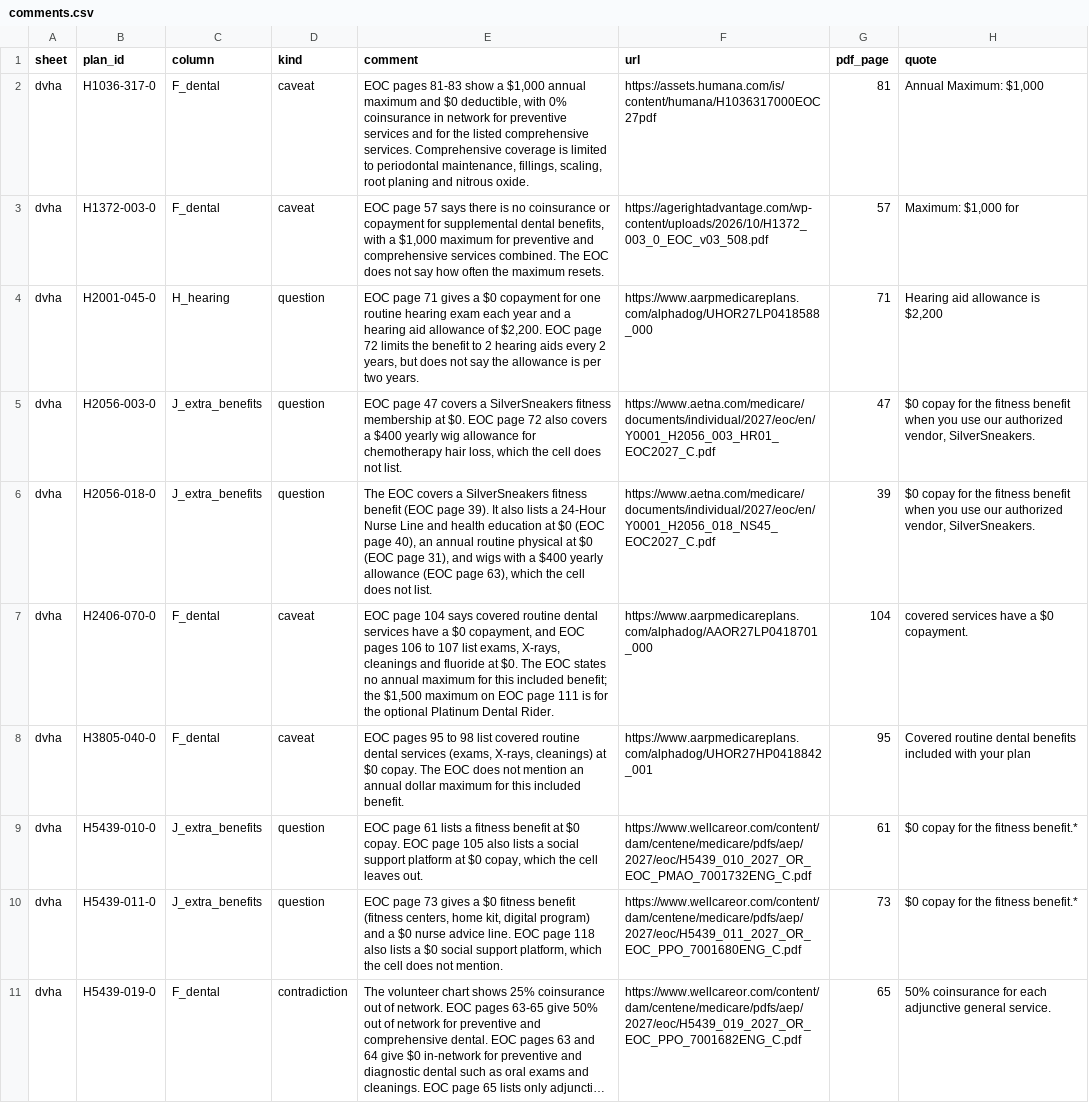
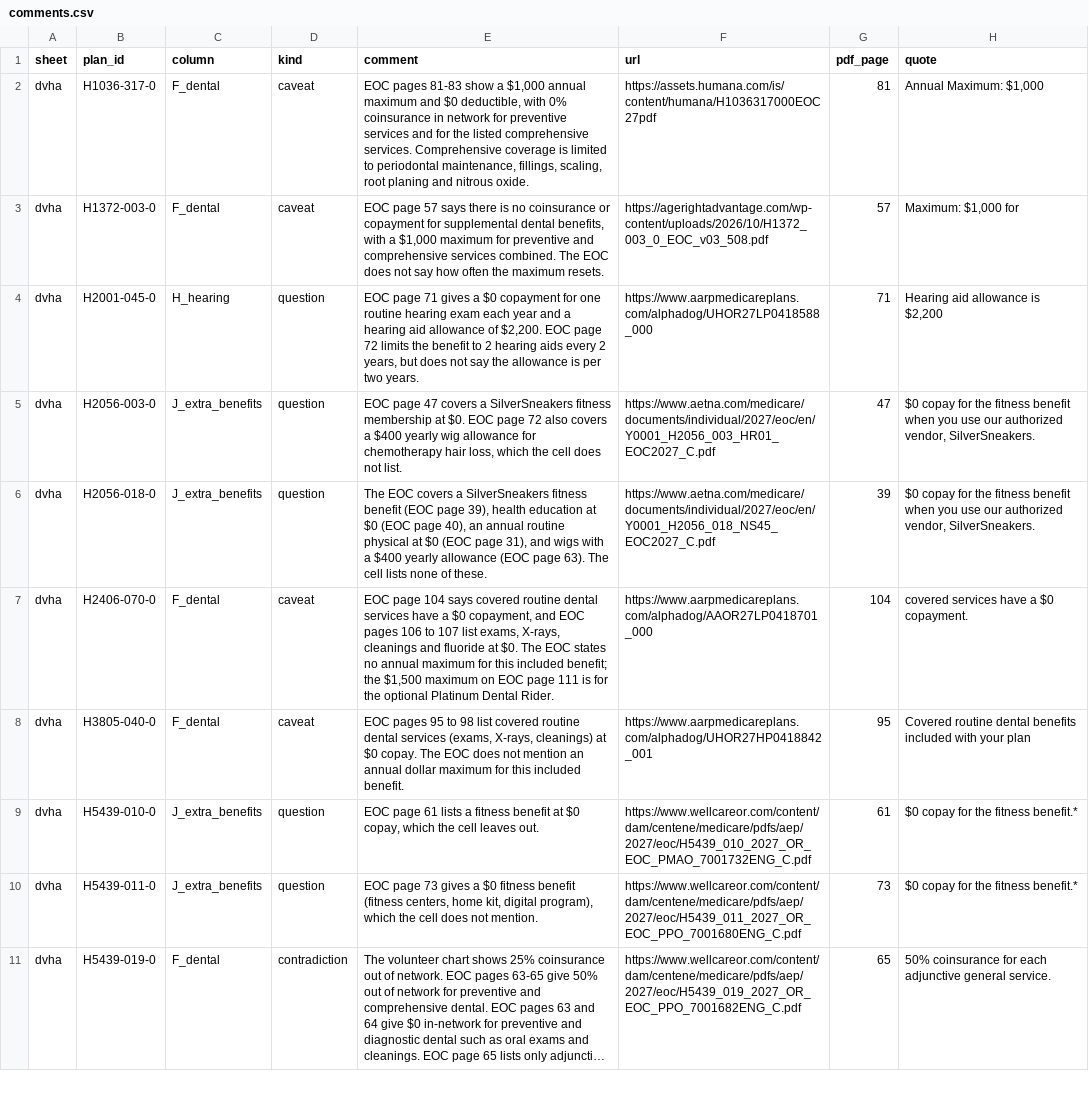
Before and after one commit to rosenhouse-bot-sandbox/shiba-data, a CSV file: data/2027/comments.csv, drawn as a sheet; only a part is shown; long unchanged cells end in …; the diff covers the shown part only; the diff names each change by its address in the sheet, - before the commit and + after, or states it on an @@ line.

```diff
--- a/data/2027/comments.csv
+++ b/data/2027/comments.csv
-E6 (comment): …(EOC page 39). It also lists a 24-Hour Nurse Line and health education at $0 (EOC page 40), an annual routine physical at $0 (EOC page 31), and wigs with a $400 yearly allowance (EOC page 63), which the cell does not list.
+E6 (comment): …(EOC page 39), health education at $0 (EOC page 40), an annual routine physical at $0 (EOC page 31), and wigs with a $400 yearly allowance (EOC page 63). The cell lists none of these.
-E9 (comment): …at $0 copay. EOC page 105 also lists a social support platform at $0 copay, which…
+E9 (comment): …at $0 copay, which…
-E10 (comment): …kit, digital program) and a $0 nurse advice line. EOC page 118 also lists a $0 social support platform, which the…
+E10 (comment): …kit, digital program), which the…
```
Also changed, not shown: 9 edited cells elsewhere in this file, data/2027/note_facts.csv.
